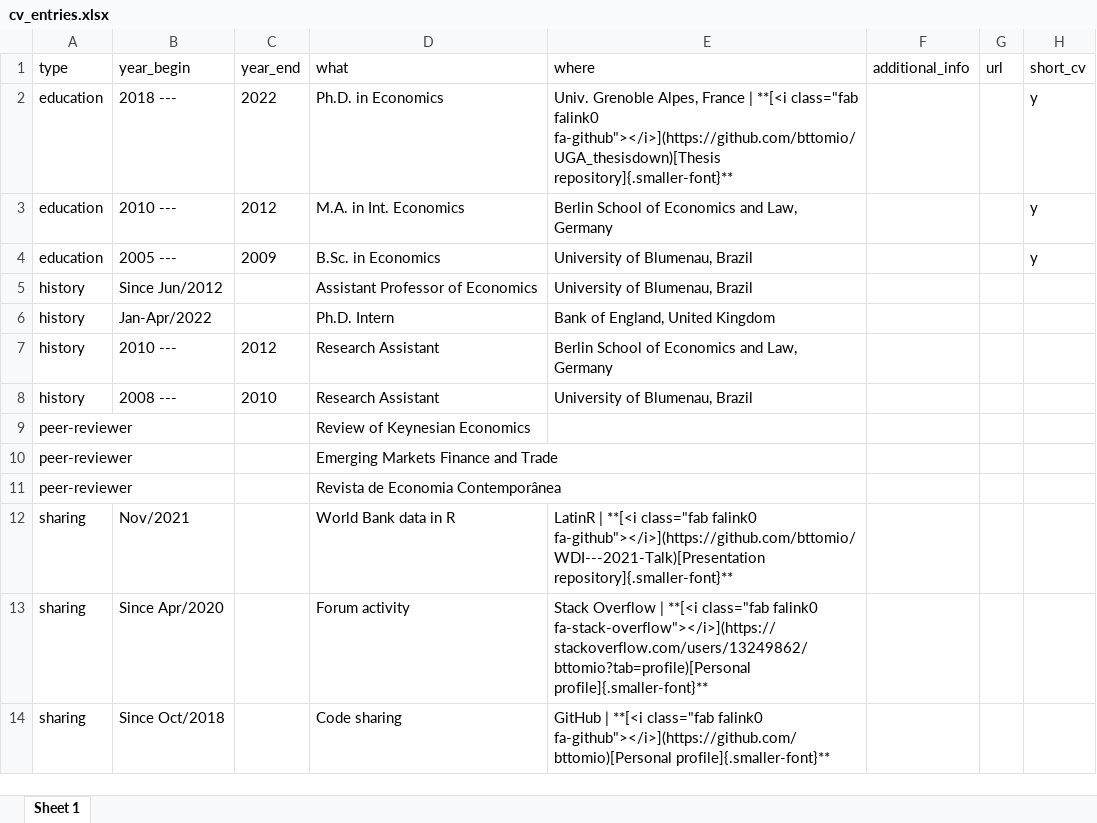
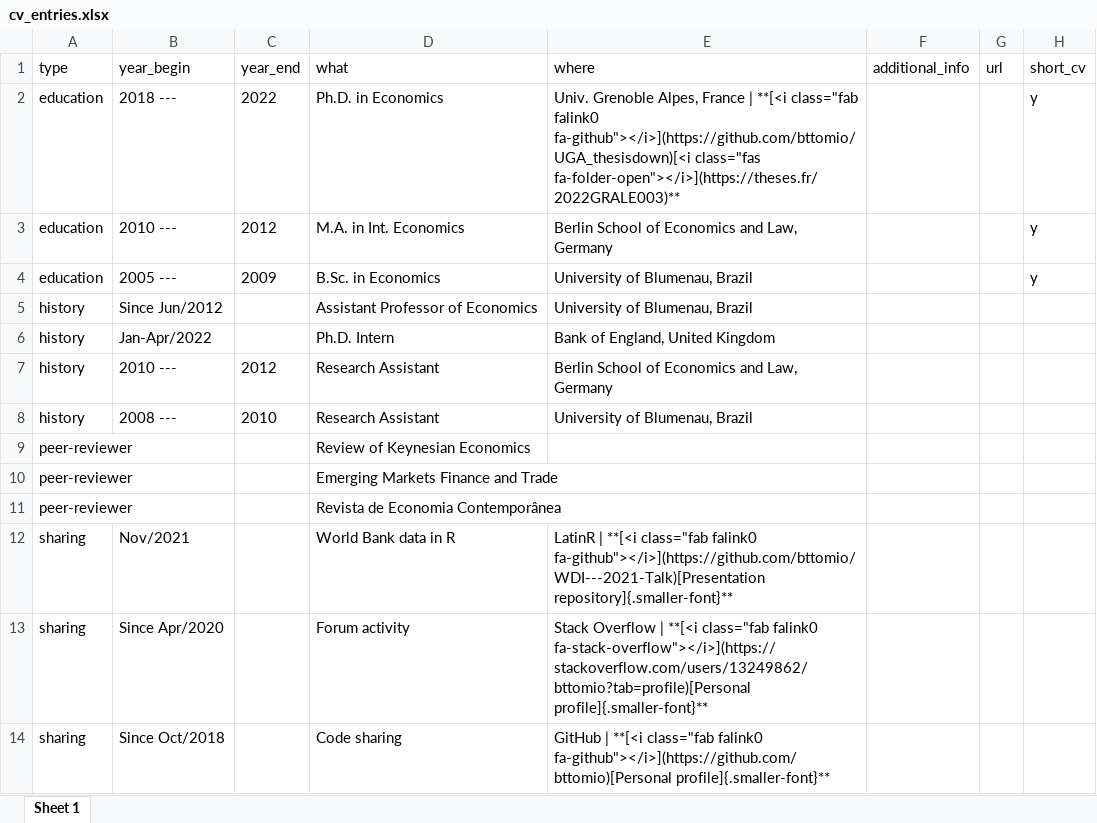
Before and after one commit to bttomio/bttomio.github.io, an Excel workbook: cv/data/cv_entries.xlsx, sheet Sheet 1, drawn as a sheet; values as stored, in another font and other column widths than the file's, no borders; the diff names each change by its address in the sheet, - before the commit and + after, or states it on an @@ line.

```diff
--- a/cv/data/cv_entries.xlsx (sheet Sheet 1)
+++ b/cv/data/cv_entries.xlsx (sheet Sheet 1)
-E2 (where): …class="fab falink0 fa-github"></i>](https://github.com/bttomio/UGA_thesisdown)[Thesis repository]{.smaller-font}**
+E2 (where): …class="fab falink0 fa-github"></i>](https://github.com/bttomio/UGA_thesisdown)[<i class="fas fa-folder-open"></i>](https://theses.fr/2022GRALE003)**
```
Also changed, not shown: 5 other files.
